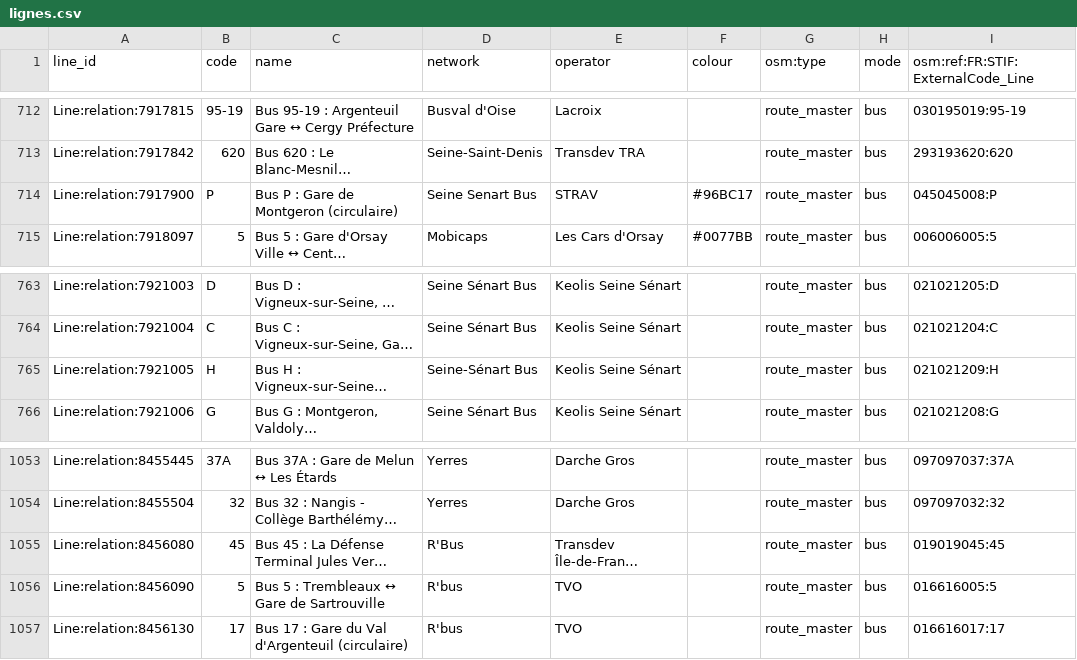
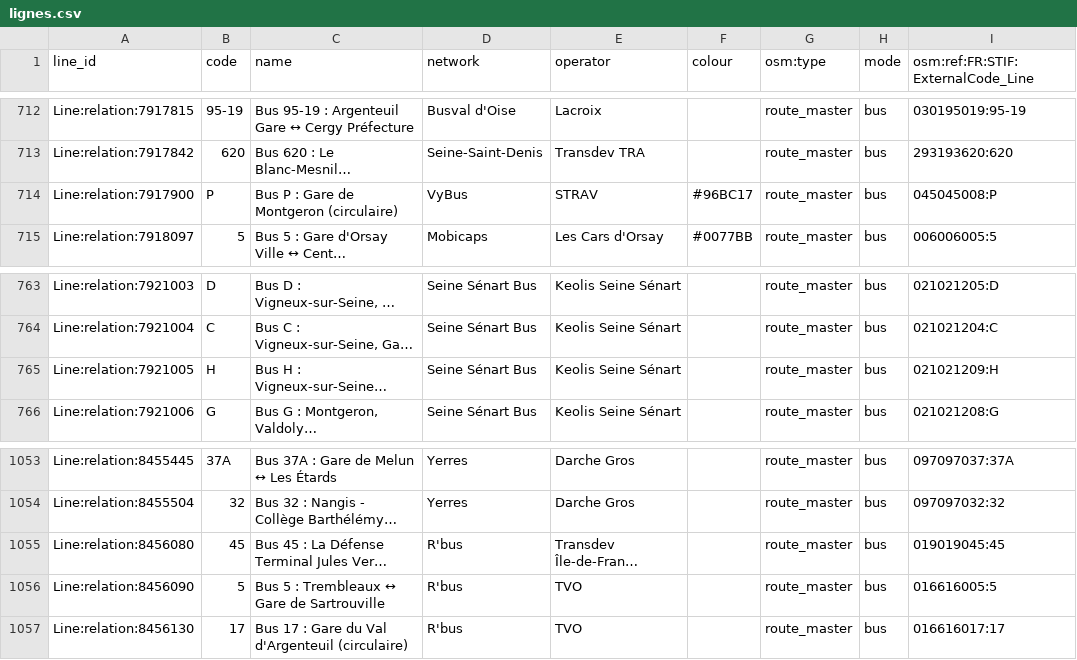
Before and after one commit to Jungle-Bus/ref-fr-STIF, a CSV file: data/lignes.csv, drawn as a sheet; only a part is shown, gaps mark what is left out; long unchanged cells end in …; the diff covers the shown part only; the diff names each change by its address in the sheet, - before the commit and + after, or states it on an @@ line.

```diff
--- a/data/lignes.csv
+++ b/data/lignes.csv
-D714 (network): Seine Senart Bus
+D714 (network): VyBus
-D765 (network): Seine-Sénart Bus
+D765 (network): Seine Sénart Bus
-D1055 (network): R'Bus
+D1055 (network): R'bus
```
Also changed, not shown: 1 added row and 6 edited cells elsewhere in this file, data/idf_routes.csv, data/osmose_relations_with_coord.csv, 3 other files.
